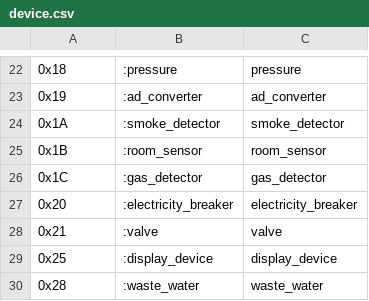
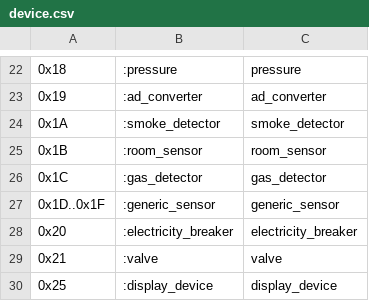
Before and after one commit to tudborg/exmbus, a CSV file: lib/exmbus/tpl/device.csv, drawn as a sheet; only a part is shown, gaps mark what is left out; the shorter side is filled out with more unchanged rows; the diff names each change by its address in the sheet, - before the commit and + after, or states it on an @@ line.

Commit message:
Improvements after test run of real-world data
- Better ErrorCode handling
- Device now behaves like other decode/encode
- Device csv file can now specify ranges for generic/reserved values
- VIFE from orthogonal VIFE table for "manufacturer specific VIFE's follow" implemented
- Fixed bug in Exmbus.Debug when hex dumping a binary string (0-pad issue)
-

```diff
--- a/lib/exmbus/tpl/device.csv
+++ b/lib/exmbus/tpl/device.csv
+row 27: 0x1D..0x1F | :generic_sensor | generic_sensor
```
Also changed, not shown: 8 other files.
